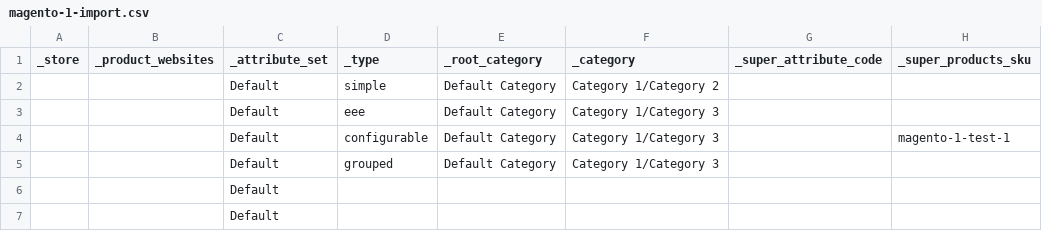
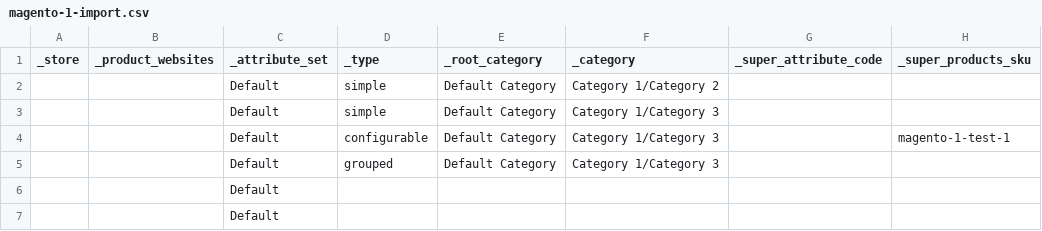
Before and after one commit to ergonode/backend, a CSV file: module/importer-magento-1/features/magento-1-import.csv, drawn as a sheet; only a part is shown; the diff names each change by its address in the sheet, - before the commit and + after, or states it on an @@ line.

Commit message:
refactoring(import) change error import functionality

```diff
--- a/module/importer-magento-1/features/magento-1-import.csv
+++ b/module/importer-magento-1/features/magento-1-import.csv
-D3 (_type): eee
+D3 (_type): simple
```
